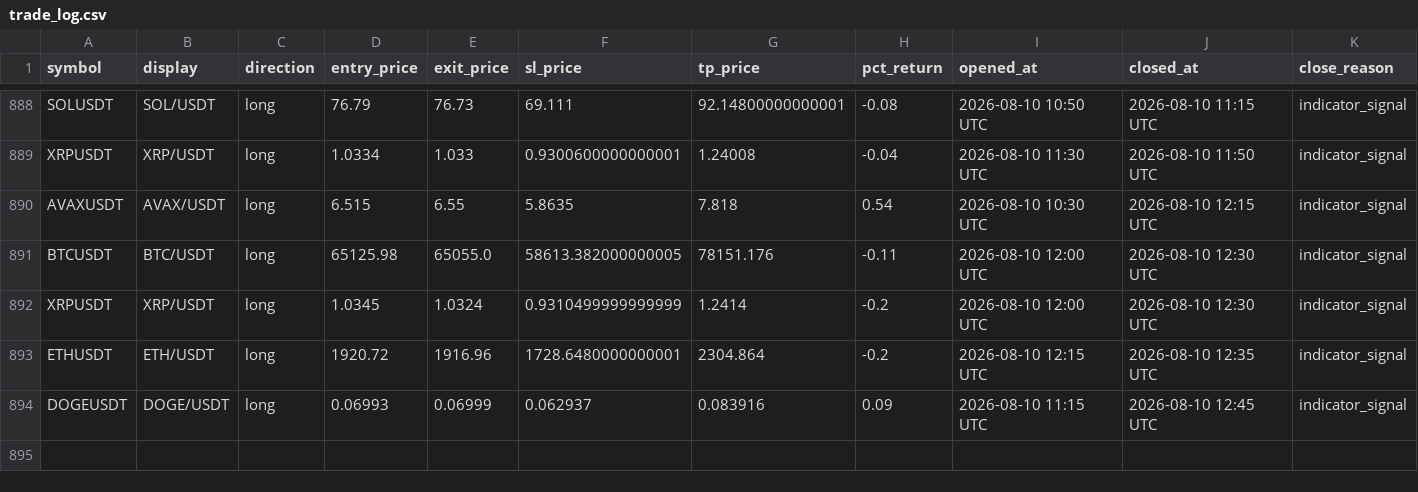
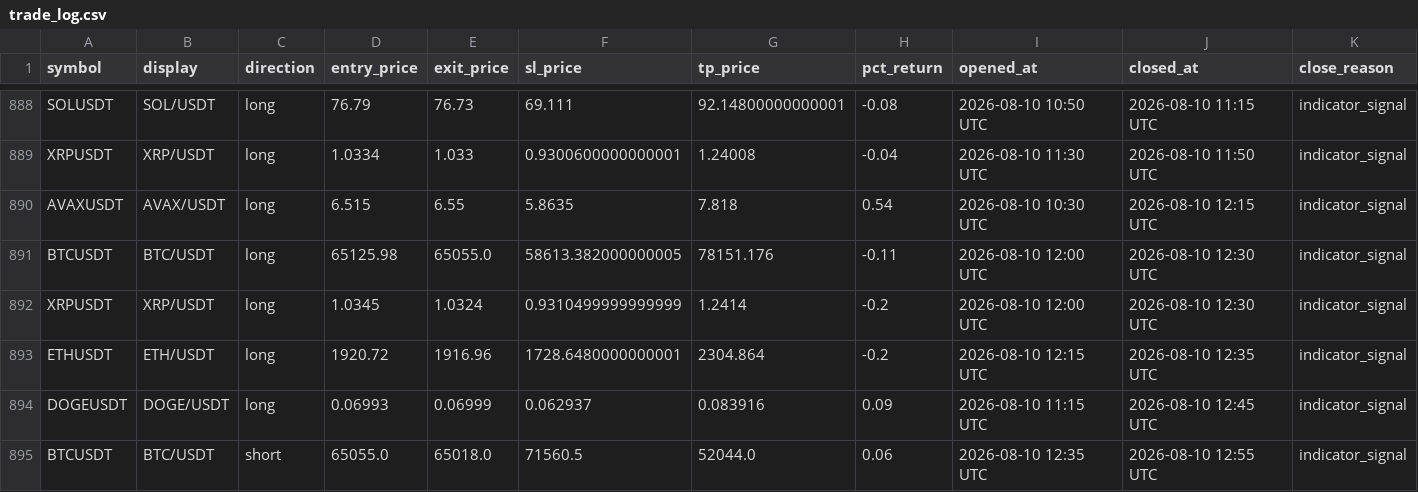
Before and after one commit to mapenzi81/sr-notify-dashboard, a CSV file: data/trade_log.csv, drawn as a sheet; only a part is shown, gaps mark what is left out.

Commit message:
Update dashboard data

```diff
--- a/data/trade_log.csv
+++ b/data/trade_log.csv
@@ -894 +894,2 @@ ETHUSDT,ETH/USDT,long,1920.72,1916.96,1728.6480000000001,2304.864,-0.2,2026-08-1
 DOGEUSDT,DOGE/USDT,long,0.06993,0.06999,0.062937,0.083916,0.09,2026-08-10 11:15 UTC,2026-08-10 12:45 UTC,indicator_signal
+BTCUSDT,BTC/USDT,short,65055.0,65018.0,71560.5,52044.0,0.06,2026-08-10 12:35 UTC,2026-08-10 12:55 UTC,indicator_signal
```
Also changed, not shown: 2 other files.
